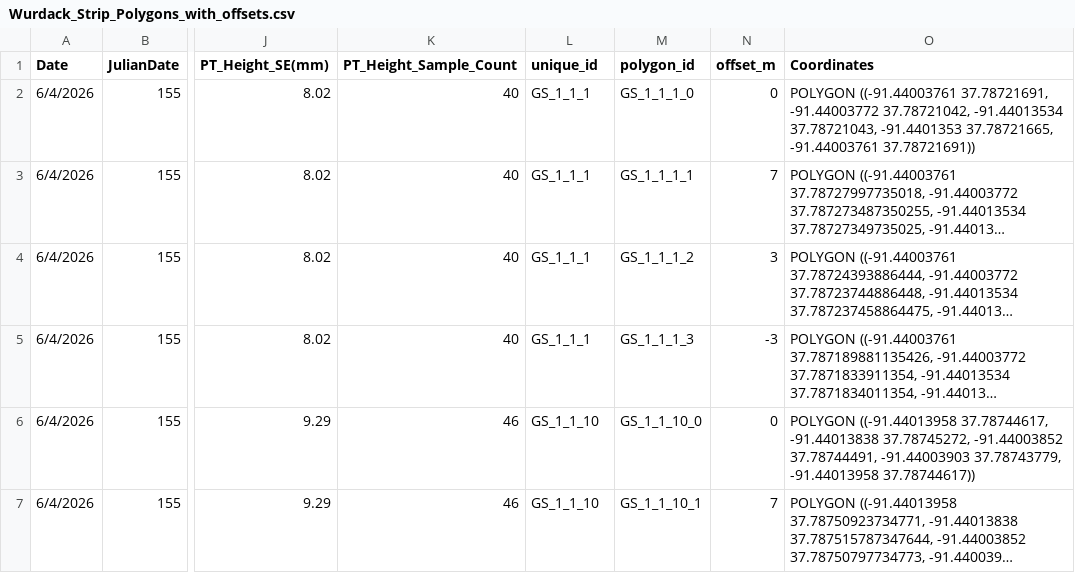
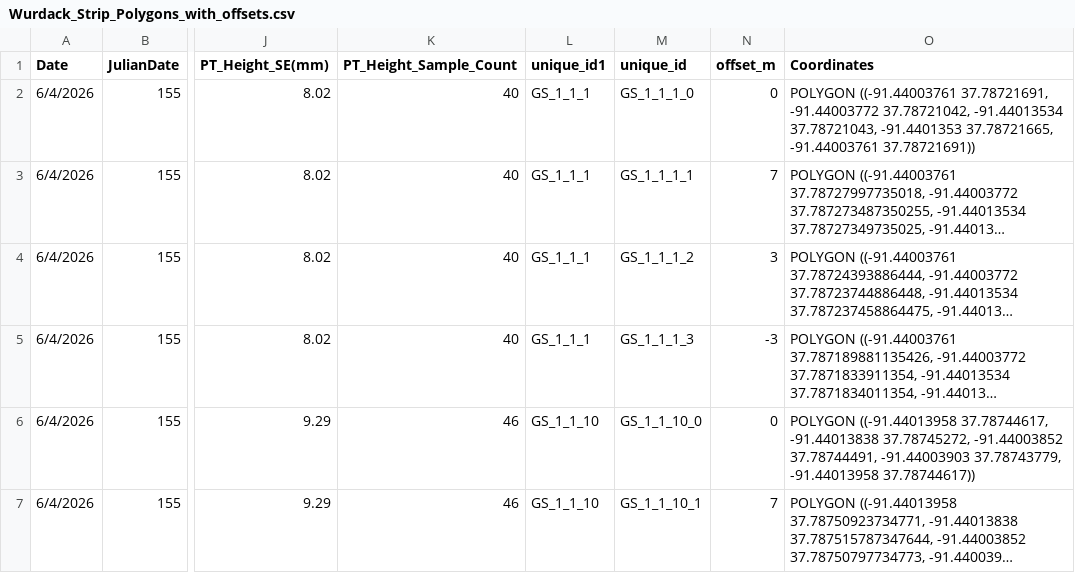
Before and after one commit to Vandana1199/Testbed_2025, a CSV file: Wurdack_Strip_Polygons_with_offsets.csv, drawn as a sheet; only a part is shown, gaps mark what is left out; long unchanged cells end in …; the diff names each change by its address in the sheet, - before the commit and + after, or states it on an @@ line.

Commit message:
Add files via upload

```diff
--- a/Wurdack_Strip_Polygons_with_offsets.csv
+++ b/Wurdack_Strip_Polygons_with_offsets.csv
-L1: unique_id
+L1: unique_id1
-M1: polygon_id
+M1: unique_id
```
